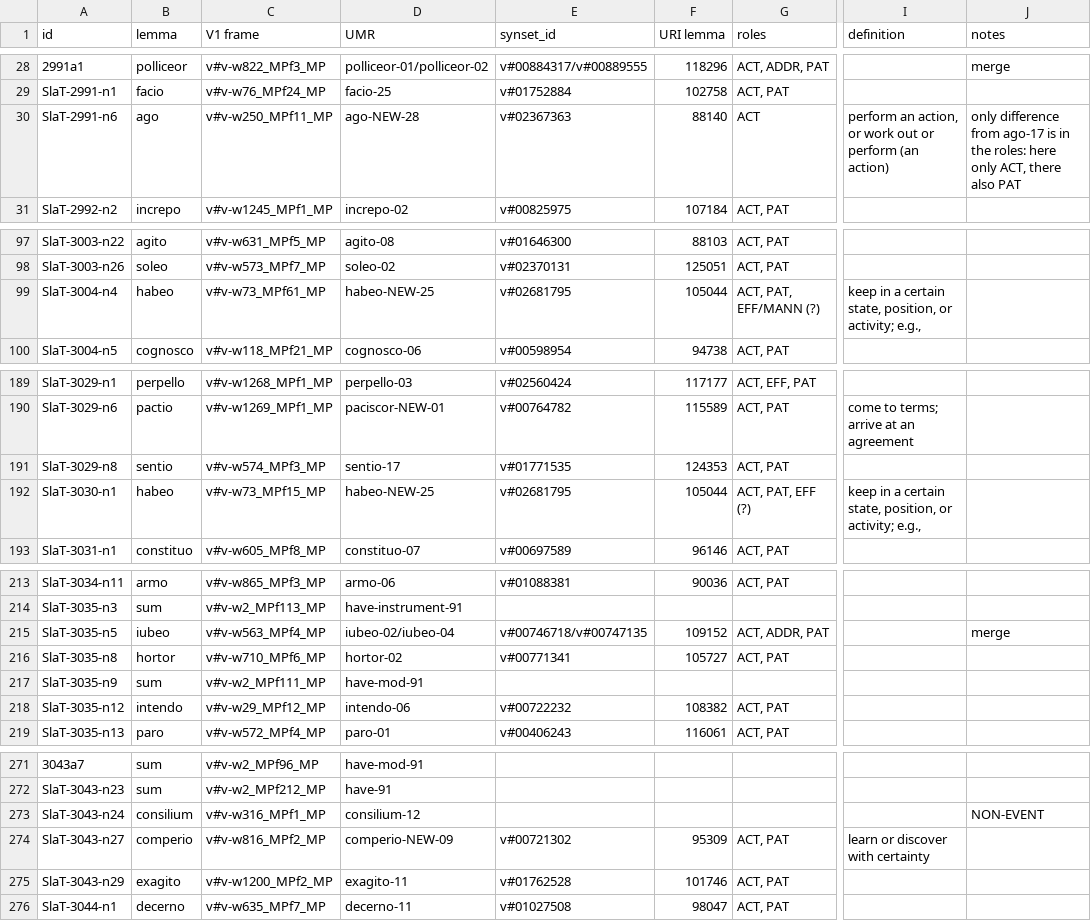
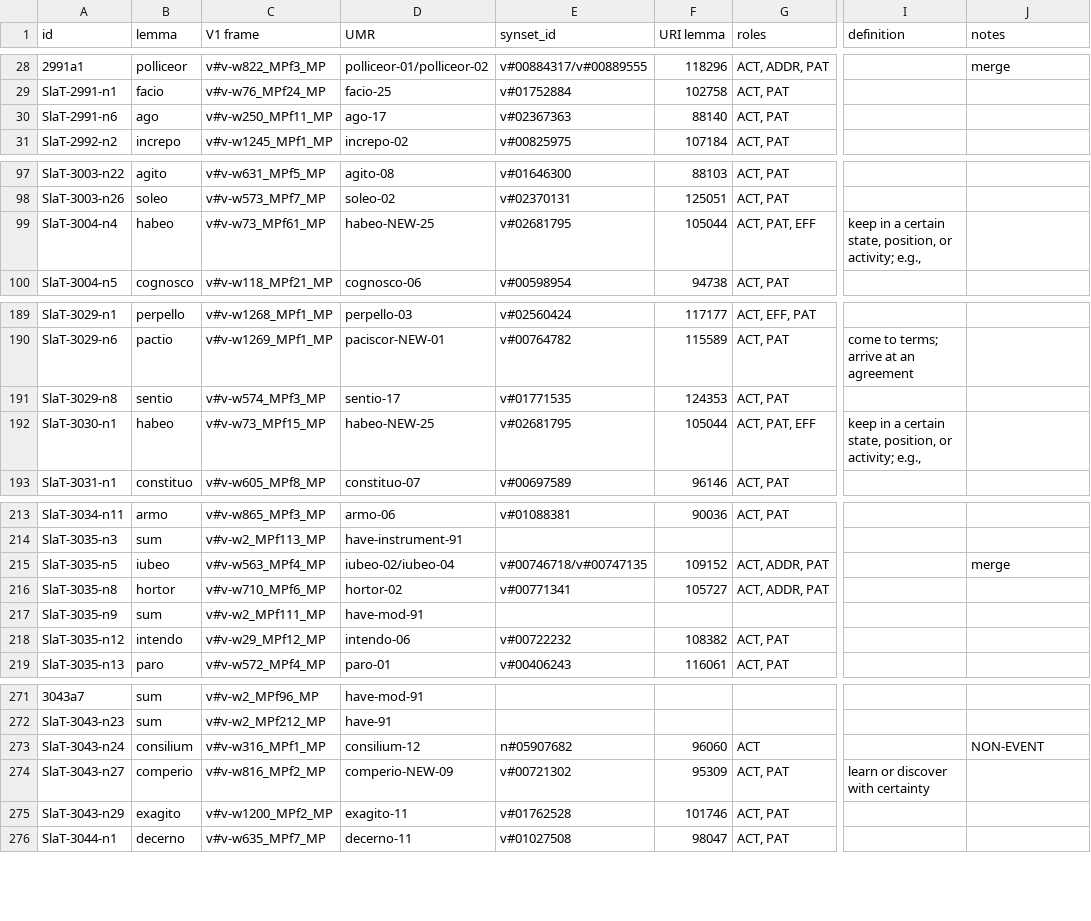
Before and after one commit to fjambe/Vallex4UMR, a CSV file: files_26.8.24/frames_Sallust_21-30.csv (was frames_Sallust_21-30.csv), drawn as a sheet; only a part is shown, gaps mark what is left out; the diff names each change by its address in the sheet, - before the commit and + after, or states it on an @@ line.

Commit message:
included also empty entries + fixed warnings

```diff
--- a/frames_Sallust_21-30.csv
+++ b/files_26.8.24/frames_Sallust_21-30.csv
-D30 (UMR): ago-NEW-28
+D30 (UMR): ago-17
-G30 (roles): ACT
+G30 (roles): ACT, PAT
-I30 (definition): perform an action, or work out or perform (an action)
+I30 (definition): (empty)
-J30 (notes): only difference from ago-17 is in the roles: here only ACT, there also PAT
+J30 (notes): (empty)
-G99 (roles): ACT, PAT, EFF/MANN (?)
+G99 (roles): ACT, PAT, EFF
-G192 (roles): ACT, PAT, EFF (?)
+G192 (roles): ACT, PAT, EFF
-G216 (roles): ACT, PAT
+G216 (roles): ACT, ADDR, PAT
-E273 (synset_id): (empty)
+E273 (synset_id): n#05907682
-F273 (URI lemma): (empty)
+F273 (URI lemma): 96060
-G273 (roles): (empty)
+G273 (roles): ACT
```
Also changed, not shown: 11 other files.
